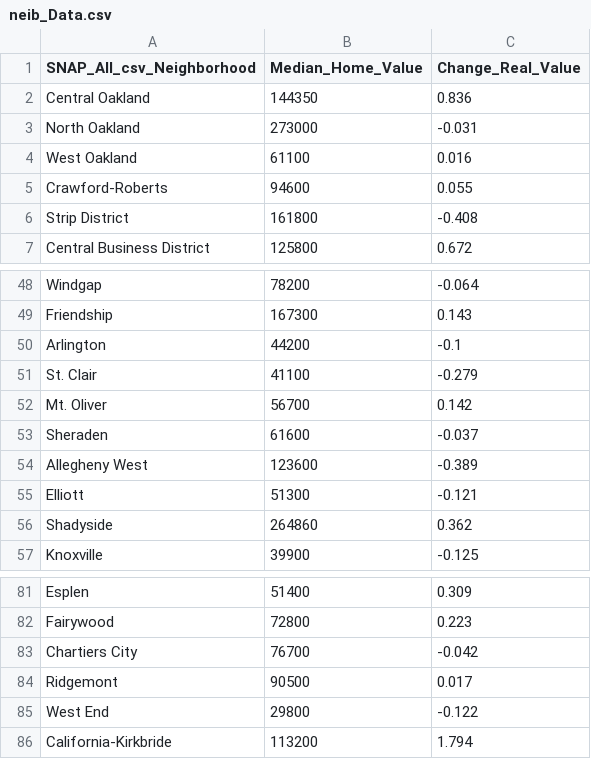
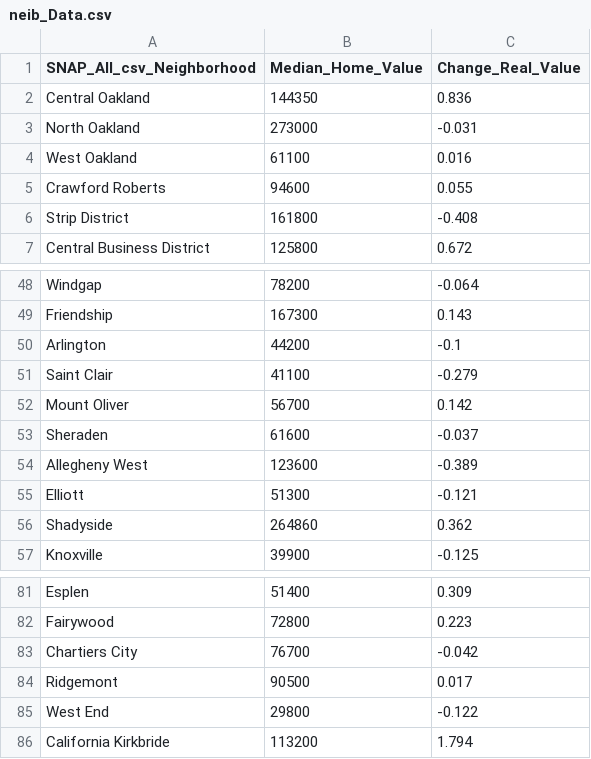
Before and after one commit to Yuu1128/Group-30-Final-Project, a CSV file: Final Project_Income/neib_Data.csv, drawn as a sheet; only a part is shown, gaps mark what is left out.

```diff
--- a/Final Project_Income/neib_Data.csv
+++ b/Final Project_Income/neib_Data.csv
@@ -4,3 +4,3 @@ North Oakland,273000,-0.031
 West Oakland,61100,0.016
-Crawford-Roberts,94600,0.055
+Crawford Roberts,94600,0.055
 Strip District,161800,-0.408
@@ -50,4 +50,4 @@ Friendship,167300,0.143
 Arlington,44200,-0.1
-St. Clair,41100,-0.279
-Mt. Oliver,56700,0.142
+Saint Clair,41100,-0.279
+Mount Oliver,56700,0.142
 Sheraden,61600,-0.037
@@ -85,2 +85,2 @@ Ridgemont,90500,0.017
 West End,29800,-0.122
-California-Kirkbride,113200,1.794
+California Kirkbride,113200,1.794
```
Also changed, not shown: 1 other file.
